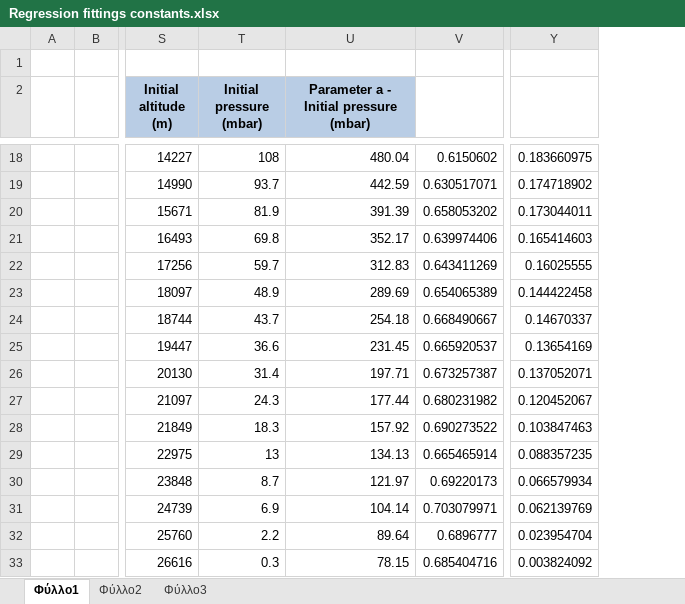
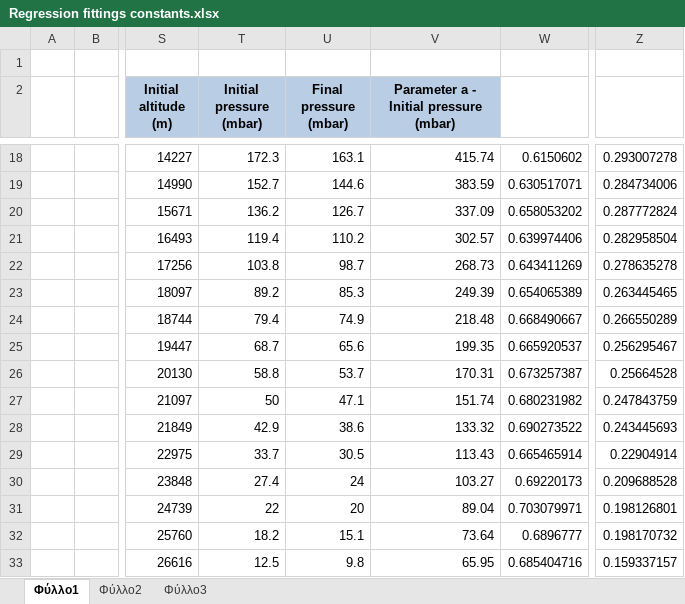
Before and after one commit to dyka3773/data-analysis, an Excel workbook: Post analysis/Excel work/Regression fittings constants.xlsx, sheet Φύλλο1, drawn as a sheet; only a part is shown, gaps mark what is left out; values as stored, in another font and other column widths than the file's, no borders; charts and pictures not drawn; removed rows and columns are numbered as before the commit, all else as after; the diff covers the shown part only; the diff names each change by its address in the sheet, - before the commit and + after, or states it on an @@ line.

```diff
--- a/Post analysis/Excel work/Regression fittings constants.xlsx (sheet Φύλλο1)
+++ b/Post analysis/Excel work/Regression fittings constants.xlsx (sheet Φύλλο1)
+column U (Final pressure (mbar)), rows 18-33: 163.1 | 144.6 | 126.7 | 110.2 | 98.7 | 85.3 | 74.9 | 65.6 | 53.7 | 47.1 | 38.6 | 30.5 | 24 | 20 | 15.1 | 9.8
-column Y, rows 18-33: 0.183660975 | 0.174718902 | 0.173044011 | 0.165414603 | 0.16025555 | 0.144422458 | 0.14670337 | 0.13654169 | 0.137052071 | 0.120452067 | 0.103847463 | 0.088357235 | 0.066579934 | 0.062139769 | 0.023954704 | 0.003824092
+column Z, rows 18-33: 0.293007278 | 0.284734006 | 0.287772824 | 0.282958504 | 0.278635278 | 0.263445465 | 0.266550289 | 0.256295467 | 0.25664528 | 0.247843759 | 0.243445693 | 0.22904914 | 0.209688528 | 0.198126801 | 0.198170732 | 0.159337157
-T18 (Initial pressure (mbar)): 108
+T18 (Initial pressure (mbar)): 172.3
-V18: 480.04
+V18: 415.74
-T19 (Initial pressure (mbar)): 93.7
+T19 (Initial pressure (mbar)): 152.7
-V19: 442.59
+V19: 383.59
-T20 (Initial pressure (mbar)): 81.9
+T20 (Initial pressure (mbar)): 136.2
-V20: 391.39
+V20: 337.09
-T21 (Initial pressure (mbar)): 69.8
+T21 (Initial pressure (mbar)): 119.4
-V21: 352.17
+V21: 302.57
-T22 (Initial pressure (mbar)): 59.7
+T22 (Initial pressure (mbar)): 103.8
-V22: 312.83
+V22: 268.73
-T23 (Initial pressure (mbar)): 48.9
+T23 (Initial pressure (mbar)): 89.2
-V23: 289.69
+V23: 249.39
-T24 (Initial pressure (mbar)): 43.7
+T24 (Initial pressure (mbar)): 79.4
-V24: 254.18
+V24: 218.48
-T25 (Initial pressure (mbar)): 36.6
+T25 (Initial pressure (mbar)): 68.7
-V25: 231.45
+V25: 199.35
-T26 (Initial pressure (mbar)): 31.4
+T26 (Initial pressure (mbar)): 58.8
-V26: 197.71
+V26: 170.31
-T27 (Initial pressure (mbar)): 24.3
+T27 (Initial pressure (mbar)): 50
-V27: 177.44
+V27: 151.74
-T28 (Initial pressure (mbar)): 18.3
+T28 (Initial pressure (mbar)): 42.9
-V28: 157.92
+V28: 133.32
-T29 (Initial pressure (mbar)): 13
+T29 (Initial pressure (mbar)): 33.7
-V29: 134.13
+V29: 113.43
-T30 (Initial pressure (mbar)): 8.7
+T30 (Initial pressure (mbar)): 27.4
-V30: 121.97
+V30: 103.27
-T31 (Initial pressure (mbar)): 6.9
+T31 (Initial pressure (mbar)): 22
-V31: 104.14
+V31: 89.04
-T32 (Initial pressure (mbar)): 2.2
+T32 (Initial pressure (mbar)): 18.2
-V32: 89.64
+V32: 73.64
-T33 (Initial pressure (mbar)): 0.3
+T33 (Initial pressure (mbar)): 12.5
-V33: 78.15
+V33: 65.95
```
Also changed, not shown: 32 edited cells elsewhere in this sheet, formulas that keep their value, charts or pictures, Post analysis/Excel work/Stage_1_for_pump.xlsx, 20 other files.
